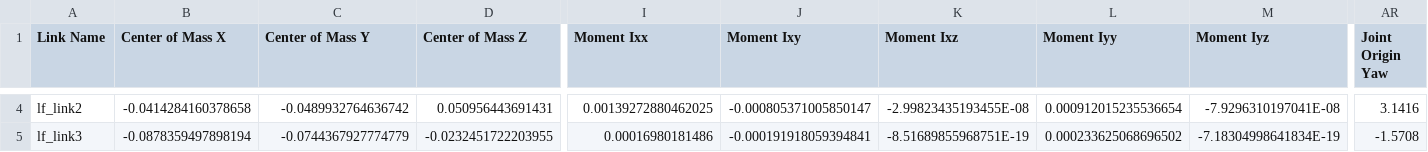
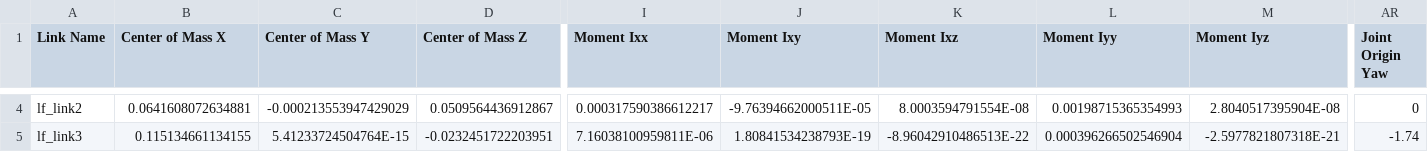
Before and after one commit to lyz1202dt/2026AT_DogUpper_New, a CSV file: src/dog/model/dog.csv, drawn as a sheet; only a part is shown, gaps mark what is left out; the diff covers the shown part only; the diff names each change by its address in the sheet, - before the commit and + after, or states it on an @@ line.

```diff
--- a/src/dog/model/dog.csv
+++ b/src/dog/model/dog.csv
-B4 (Center of Mass X): -0.0414284160378658
+B4 (Center of Mass X): 0.0641608072634881
-C4 (Center of Mass Y): -0.0489932764636742
+C4 (Center of Mass Y): -0.000213553947429029
-D4 (Center of Mass Z): 0.050956443691431
+D4 (Center of Mass Z): 0.0509564436912867
-I4 (Moment Ixx): 0.00139272880462025
+I4 (Moment Ixx): 0.000317590386612217
-J4 (Moment Ixy): -0.000805371005850147
+J4 (Moment Ixy): -9.76394662000511E-05
-K4 (Moment Ixz): -2.99823435193455E-08
+K4 (Moment Ixz): 8.0003594791554E-08
-L4 (Moment Iyy): 0.000912015235536654
+L4 (Moment Iyy): 0.00198715365354993
-M4 (Moment Iyz): -7.9296310197041E-08
+M4 (Moment Iyz): 2.8040517395904E-08
-AR4 (Joint Origin Yaw): 3.1416
+AR4 (Joint Origin Yaw): 0
-B5 (Center of Mass X): -0.0878359497898194
+B5 (Center of Mass X): 0.115134661134155
-C5 (Center of Mass Y): -0.0744367927774779
+C5 (Center of Mass Y): 5.41233724504764E-15
-D5 (Center of Mass Z): -0.0232451722203955
+D5 (Center of Mass Z): -0.0232451722203951
-I5 (Moment Ixx): 0.00016980181486
+I5 (Moment Ixx): 7.16038100959811E-06
-J5 (Moment Ixy): -0.000191918059394841
+J5 (Moment Ixy): 1.80841534238793E-19
-K5 (Moment Ixz): -8.51689855968751E-19
+K5 (Moment Ixz): -8.96042910486513E-22
-L5 (Moment Iyy): 0.000233625068696502
+L5 (Moment Iyy): 0.000396266502546904
-M5 (Moment Iyz): -7.18304998641834E-19
+M5 (Moment Iyz): -2.5977821807318E-21
-AR5 (Joint Origin Yaw): -1.5708
+AR5 (Joint Origin Yaw): -1.74
```
Also changed, not shown: 154 edited cells elsewhere in this file, 18 other files.
